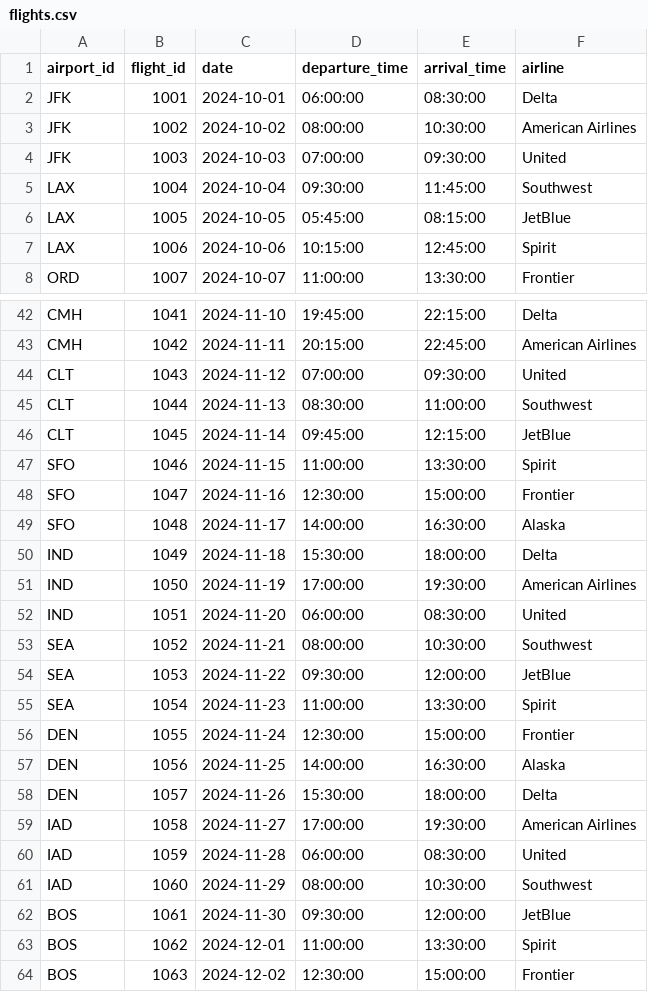
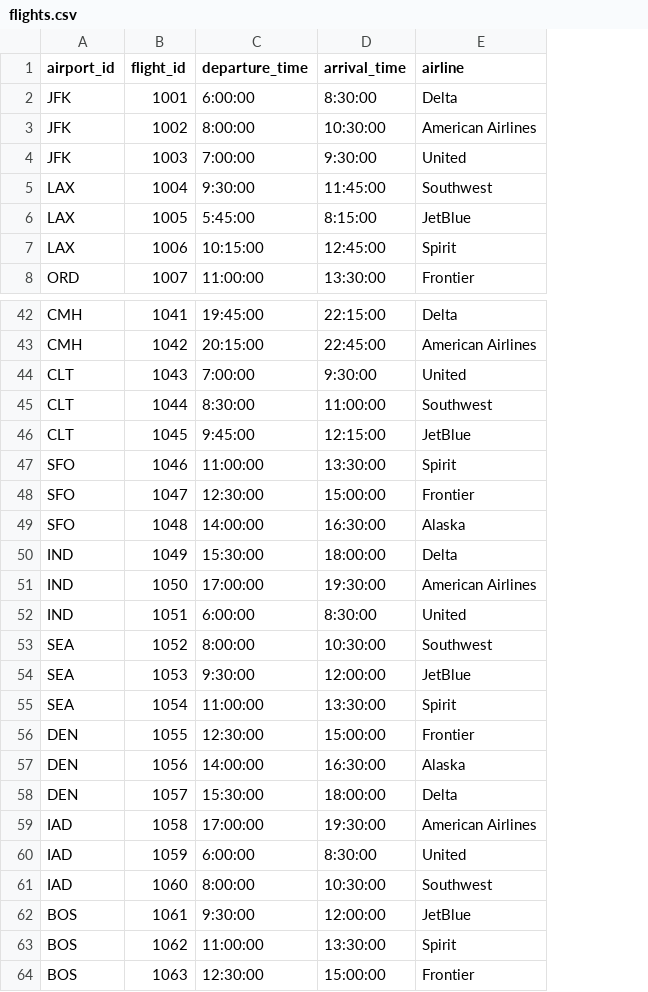
Before and after one commit to thaonguyyen/Database-Project, a CSV file: flights.csv, drawn as a sheet; only a part is shown, gaps mark what is left out; removed rows and columns are numbered as before the commit, all else as after; the diff covers the shown part only; the diff names each change by its address in the sheet, - before the commit and + after, or states it on an @@ line.

```diff
--- a/flights.csv
+++ b/flights.csv
-column C (date), rows 2-8: 2024-10-01 | 2024-10-02 | 2024-10-03 | 2024-10-04 | 2024-10-05 | 2024-10-06 | 2024-10-07; rows 42-64: 2024-11-10 | 2024-11-11 | 2024-11-12 | 2024-11-13 | 2024-11-14 | 2024-11-15 | 2024-11-16 | 2024-11-17 | 2024-11-18 | 2024-11-19 | 2024-11-20 | 2024-11-21 | 2024-11-22 | 2024-11-23 | 2024-11-24 | 2024-11-25 | 2024-11-26 | 2024-11-27 | 2024-11-28 | 2024-11-29 | 2024-11-30 | 2024-12-01 | 2024-12-02
-C2 (departure_time): 06:00:00
+C2 (departure_time): 6:00:00
-D2 (arrival_time): 08:30:00
+D2 (arrival_time): 8:30:00
-C3 (departure_time): 08:00:00
+C3 (departure_time): 8:00:00
-C4 (departure_time): 07:00:00
+C4 (departure_time): 7:00:00
-D4 (arrival_time): 09:30:00
+D4 (arrival_time): 9:30:00
-C5 (departure_time): 09:30:00
+C5 (departure_time): 9:30:00
-C6 (departure_time): 05:45:00
+C6 (departure_time): 5:45:00
-D6 (arrival_time): 08:15:00
+D6 (arrival_time): 8:15:00
-C44 (departure_time): 07:00:00
+C44 (departure_time): 7:00:00
-D44 (arrival_time): 09:30:00
+D44 (arrival_time): 9:30:00
-C45 (departure_time): 08:30:00
+C45 (departure_time): 8:30:00
-C46 (departure_time): 09:45:00
+C46 (departure_time): 9:45:00
-C52 (departure_time): 06:00:00
+C52 (departure_time): 6:00:00
-D52 (arrival_time): 08:30:00
+D52 (arrival_time): 8:30:00
-C53 (departure_time): 08:00:00
+C53 (departure_time): 8:00:00
-C54 (departure_time): 09:30:00
+C54 (departure_time): 9:30:00
-C60 (departure_time): 06:00:00
+C60 (departure_time): 6:00:00
-D60 (arrival_time): 08:30:00
+D60 (arrival_time): 8:30:00
-C61 (departure_time): 08:00:00
+C61 (departure_time): 8:00:00
-C62 (departure_time): 09:30:00
+C62 (departure_time): 9:30:00
```
Also changed, not shown: 26 edited cells elsewhere in this file, 2 other files.
